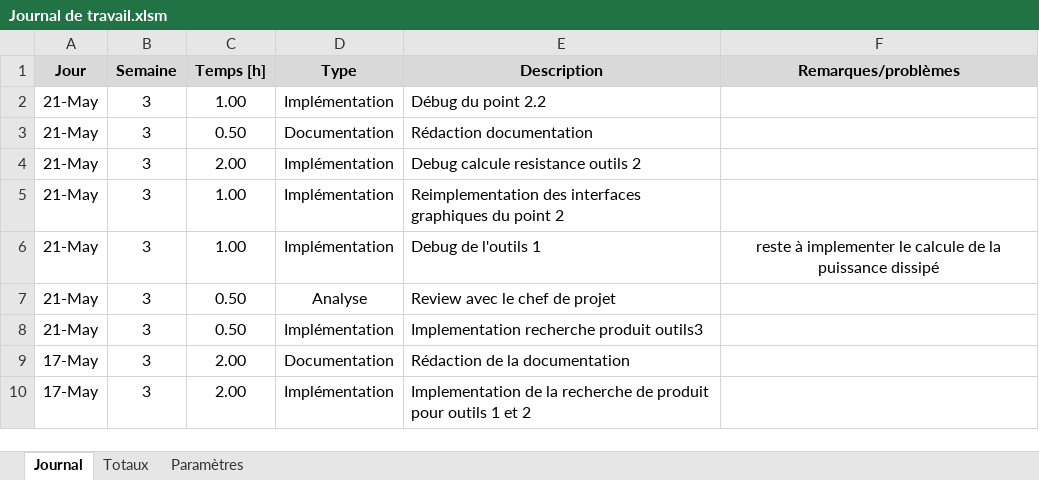
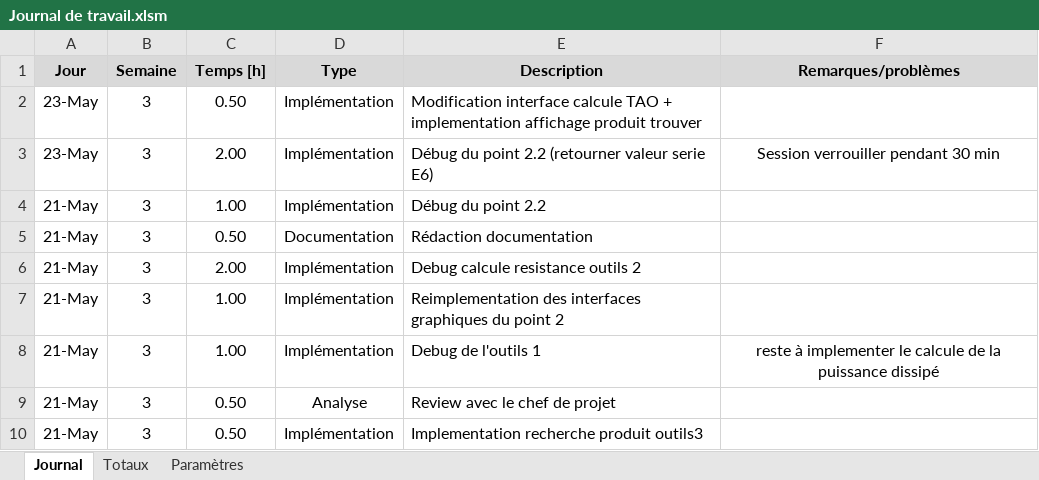
Before and after one commit to AdamCPNV/Boite_a_outils_pour_electronicien, an Excel workbook: Documentation/Journal de travail/Journal de travail.xlsm, sheet Journal, drawn as a sheet; only a part is shown; the shorter side is filled out with more unchanged rows; values as stored, in another font and other column widths than the file's, no borders; charts and pictures not drawn; the diff names each change by its address in the sheet, - before the commit and + after, or states it on an @@ line.

Commit message:
RedcationJDT

```diff
--- a/Documentation/Journal de travail/Journal de travail.xlsm (sheet Journal)
+++ b/Documentation/Journal de travail/Journal de travail.xlsm (sheet Journal)
+row 2: 23-May | 3 | 0.50 | Implémentation | Modification interface calcule TAO + implementation affichage produit trouver
+row 3: 23-May | 3 | 2.00 | Implémentation | Débug du point 2.2 (retourner valeur serie E6) | Session verrouiller pendant 30 min
```
